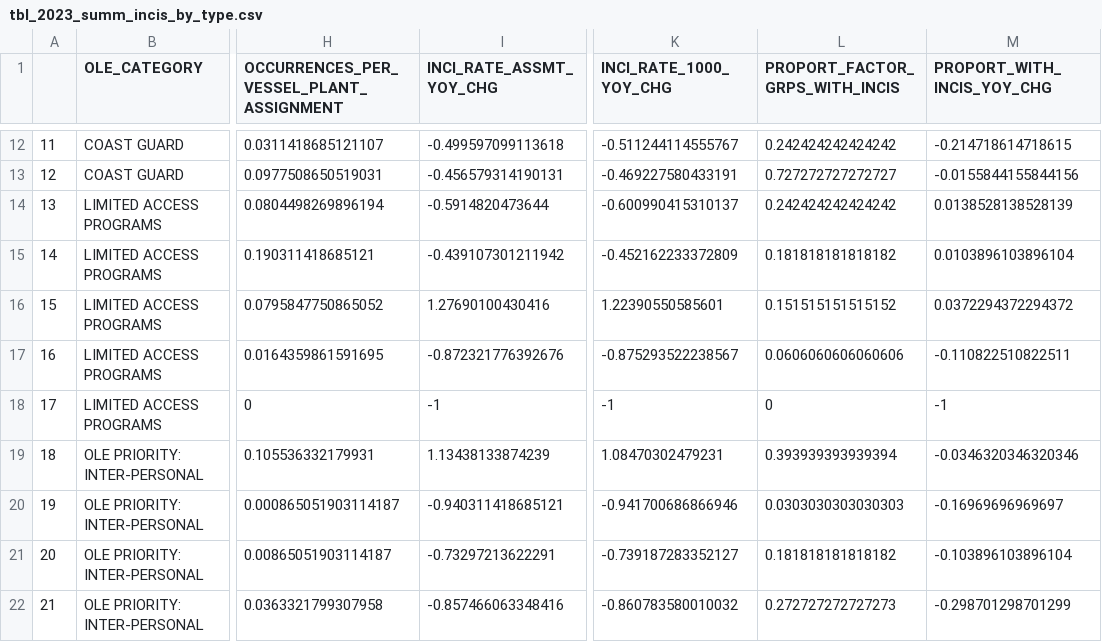
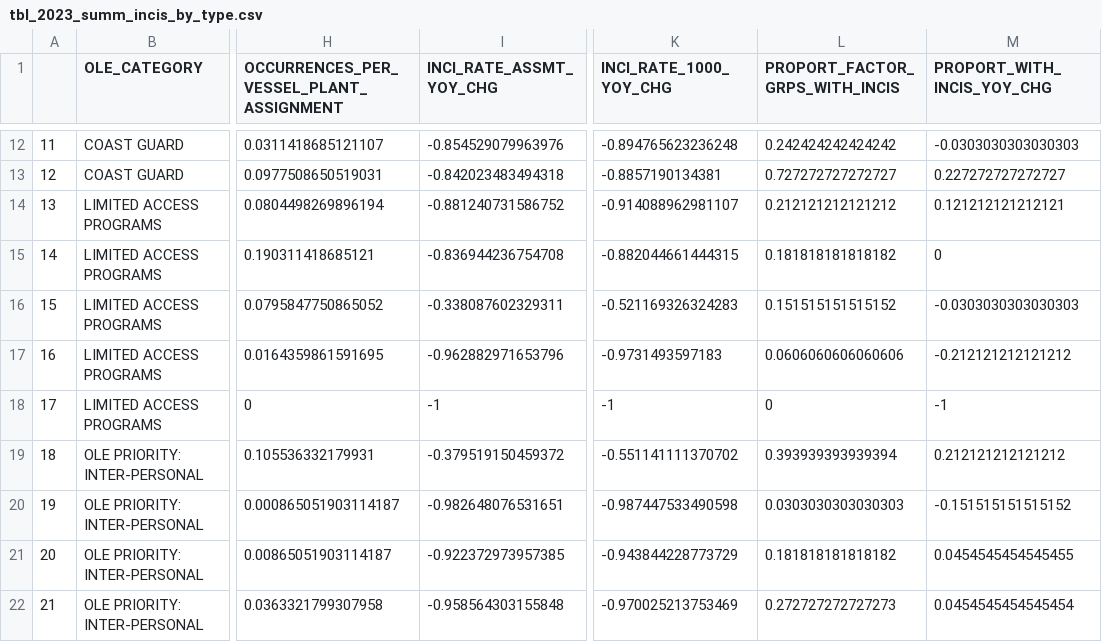
Before and after one commit to noaa-afsc/observer-report, a CSV file: 2023_outputs/charts_and_tables/tables/tbl_2023_summ_incis_by_type.csv, drawn as a sheet; only a part is shown, gaps mark what is left out; the diff covers the shown part only; the diff names each change by its address in the sheet, - before the commit and + after, or states it on an @@ line.

```diff
--- a/2023_outputs/charts_and_tables/tables/tbl_2023_summ_incis_by_type.csv
+++ b/2023_outputs/charts_and_tables/tables/tbl_2023_summ_incis_by_type.csv
-I12 (INCI_RATE_ASSMT_YOY_CHG): -0.499597099113618
+I12 (INCI_RATE_ASSMT_YOY_CHG): -0.854529079963976
-K12 (INCI_RATE_1000_YOY_CHG): -0.511244114555767
+K12 (INCI_RATE_1000_YOY_CHG): -0.894765623236248
-M12 (PROPORT_WITH_INCIS_YOY_CHG): -0.214718614718615
+M12 (PROPORT_WITH_INCIS_YOY_CHG): -0.0303030303030303
-I13 (INCI_RATE_ASSMT_YOY_CHG): -0.456579314190131
+I13 (INCI_RATE_ASSMT_YOY_CHG): -0.842023483494318
-K13 (INCI_RATE_1000_YOY_CHG): -0.469227580433191
+K13 (INCI_RATE_1000_YOY_CHG): -0.8857190134381
-M13 (PROPORT_WITH_INCIS_YOY_CHG): -0.0155844155844156
+M13 (PROPORT_WITH_INCIS_YOY_CHG): 0.227272727272727
-I14 (INCI_RATE_ASSMT_YOY_CHG): -0.5914820473644
+I14 (INCI_RATE_ASSMT_YOY_CHG): -0.881240731586752
-K14 (INCI_RATE_1000_YOY_CHG): -0.600990415310137
+K14 (INCI_RATE_1000_YOY_CHG): -0.914088962981107
-L14 (PROPORT_FACTOR_GRPS_WITH_INCIS): 0.242424242424242
+L14 (PROPORT_FACTOR_GRPS_WITH_INCIS): 0.212121212121212
-M14 (PROPORT_WITH_INCIS_YOY_CHG): 0.0138528138528139
+M14 (PROPORT_WITH_INCIS_YOY_CHG): 0.121212121212121
-I15 (INCI_RATE_ASSMT_YOY_CHG): -0.439107301211942
+I15 (INCI_RATE_ASSMT_YOY_CHG): -0.836944236754708
-K15 (INCI_RATE_1000_YOY_CHG): -0.452162233372809
+K15 (INCI_RATE_1000_YOY_CHG): -0.882044661444315
-M15 (PROPORT_WITH_INCIS_YOY_CHG): 0.0103896103896104
+M15 (PROPORT_WITH_INCIS_YOY_CHG): 0
-I16 (INCI_RATE_ASSMT_YOY_CHG): 1.27690100430416
+I16 (INCI_RATE_ASSMT_YOY_CHG): -0.338087602329311
-K16 (INCI_RATE_1000_YOY_CHG): 1.22390550585601
+K16 (INCI_RATE_1000_YOY_CHG): -0.521169326324283
-M16 (PROPORT_WITH_INCIS_YOY_CHG): 0.0372294372294372
+M16 (PROPORT_WITH_INCIS_YOY_CHG): -0.0303030303030303
-I17 (INCI_RATE_ASSMT_YOY_CHG): -0.872321776392676
+I17 (INCI_RATE_ASSMT_YOY_CHG): -0.962882971653796
-K17 (INCI_RATE_1000_YOY_CHG): -0.875293522238567
+K17 (INCI_RATE_1000_YOY_CHG): -0.9731493597183
-M17 (PROPORT_WITH_INCIS_YOY_CHG): -0.110822510822511
+M17 (PROPORT_WITH_INCIS_YOY_CHG): -0.212121212121212
-I19 (INCI_RATE_ASSMT_YOY_CHG): 1.13438133874239
+I19 (INCI_RATE_ASSMT_YOY_CHG): -0.379519150459372
-K19 (INCI_RATE_1000_YOY_CHG): 1.08470302479231
+K19 (INCI_RATE_1000_YOY_CHG): -0.551141111370702
-M19 (PROPORT_WITH_INCIS_YOY_CHG): -0.0346320346320346
+M19 (PROPORT_WITH_INCIS_YOY_CHG): 0.212121212121212
-I20 (INCI_RATE_ASSMT_YOY_CHG): -0.940311418685121
+I20 (INCI_RATE_ASSMT_YOY_CHG): -0.982648076531651
-K20 (INCI_RATE_1000_YOY_CHG): -0.941700686866946
+K20 (INCI_RATE_1000_YOY_CHG): -0.987447533490598
-M20 (PROPORT_WITH_INCIS_YOY_CHG): -0.16969696969697
+M20 (PROPORT_WITH_INCIS_YOY_CHG): -0.151515151515152
-I21 (INCI_RATE_ASSMT_YOY_CHG): -0.73297213622291
+I21 (INCI_RATE_ASSMT_YOY_CHG): -0.922372973957385
-K21 (INCI_RATE_1000_YOY_CHG): -0.739187283352127
+K21 (INCI_RATE_1000_YOY_CHG): -0.943844228773729
-M21 (PROPORT_WITH_INCIS_YOY_CHG): -0.103896103896104
+M21 (PROPORT_WITH_INCIS_YOY_CHG): 0.0454545454545455
-I22 (INCI_RATE_ASSMT_YOY_CHG): -0.857466063348416
+I22 (INCI_RATE_ASSMT_YOY_CHG): -0.958564303155848
-K22 (INCI_RATE_1000_YOY_CHG): -0.860783580010032
+K22 (INCI_RATE_1000_YOY_CHG): -0.970025213753469
-M22 (PROPORT_WITH_INCIS_YOY_CHG): -0.298701298701299
+M22 (PROPORT_WITH_INCIS_YOY_CHG): 0.0454545454545454
```
Also changed, not shown: 54 edited cells elsewhere in this file, 2023_outputs/charts_and_tables/tables/tbl_2023_rate_ole_category.csv, 28 other files.
